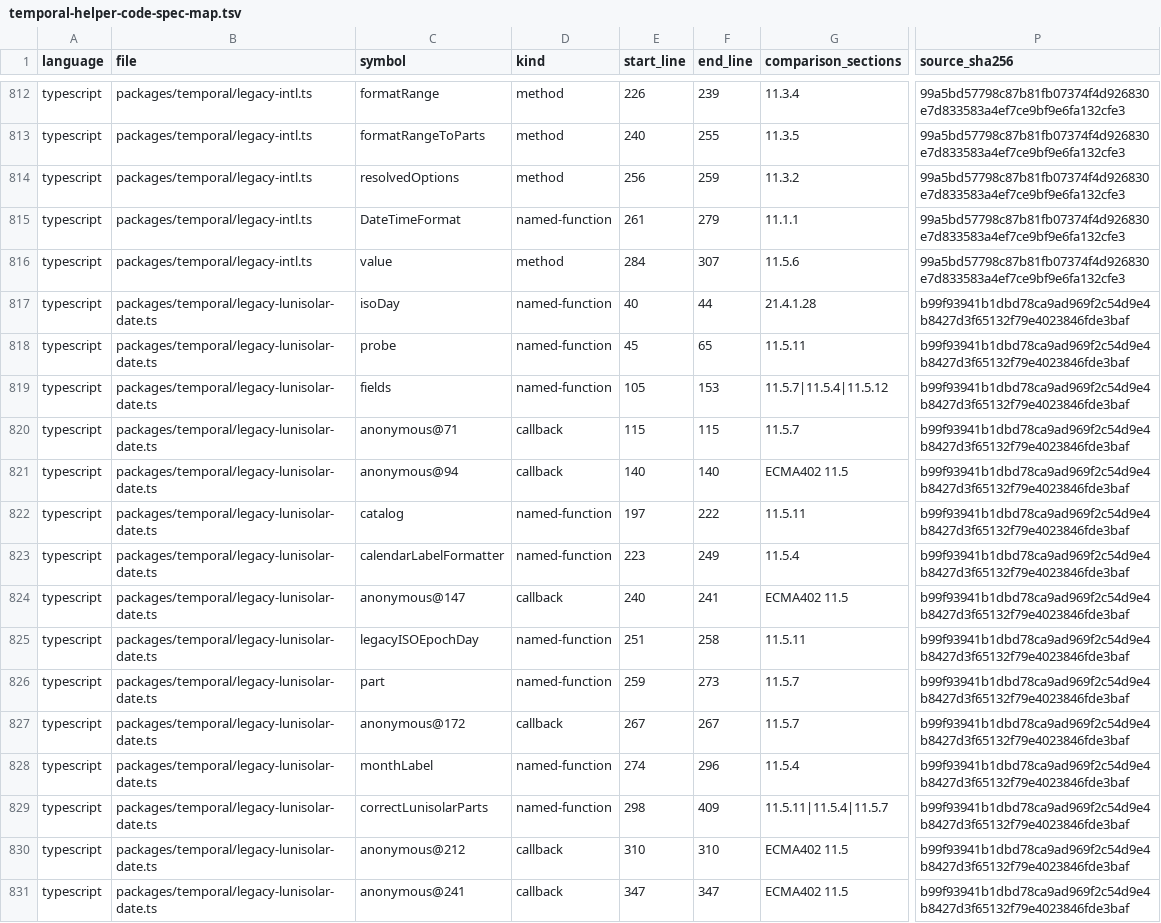
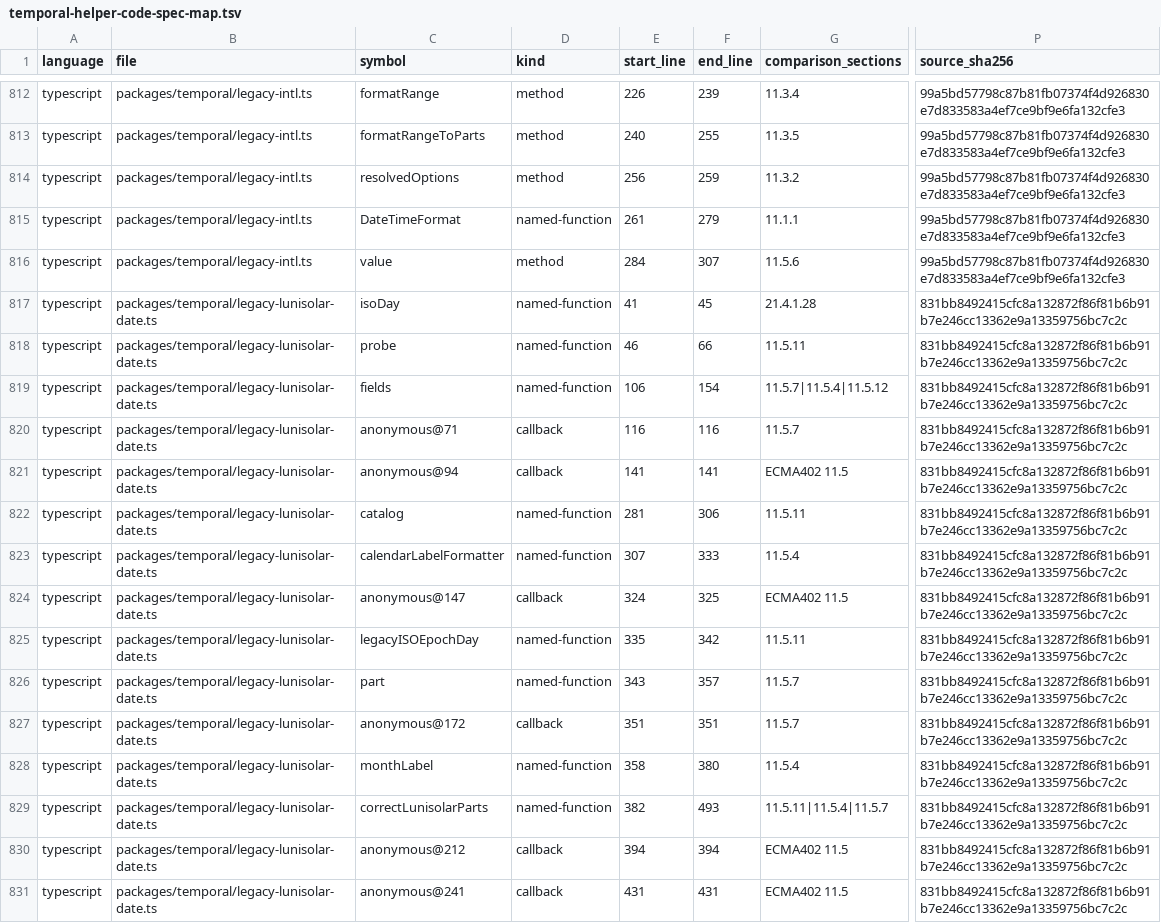
Before and after one commit to formatjs/formatjs, a TSV file: knowledge-base/audits/temporal-helper-code-spec-map.tsv, drawn as a sheet; only a part is shown, gaps mark what is left out; the diff covers the shown part only; the diff names each change by its address in the sheet, - before the commit and + after, or states it on an @@ line.

```diff
--- a/knowledge-base/audits/temporal-helper-code-spec-map.tsv
+++ b/knowledge-base/audits/temporal-helper-code-spec-map.tsv
-E817 (start_line): 40
+E817 (start_line): 41
-F817 (end_line): 44
+F817 (end_line): 45
-P817:P831 (source_sha256): b99f93941b1dbd78ca9ad969f2c54d9e4b8427d3f65132f79e4023846fde3baf
+P817:P831 (source_sha256): 831bb8492415cfc8a132872f86f81b6b91b7e246cc13362e9a13359756bc7c2c
-E818 (start_line): 45
+E818 (start_line): 46
-F818 (end_line): 65
+F818 (end_line): 66
-E819 (start_line): 105
+E819 (start_line): 106
-F819 (end_line): 153
+F819 (end_line): 154
-E820 (start_line): 115
+E820 (start_line): 116
-F820 (end_line): 115
+F820 (end_line): 116
-E821 (start_line): 140
+E821 (start_line): 141
-F821 (end_line): 140
+F821 (end_line): 141
-E822 (start_line): 197
+E822 (start_line): 281
-F822 (end_line): 222
+F822 (end_line): 306
-E823 (start_line): 223
+E823 (start_line): 307
-F823 (end_line): 249
+F823 (end_line): 333
-E824 (start_line): 240
+E824 (start_line): 324
-F824 (end_line): 241
+F824 (end_line): 325
-E825 (start_line): 251
+E825 (start_line): 335
-F825 (end_line): 258
+F825 (end_line): 342
-E826 (start_line): 259
+E826 (start_line): 343
-F826 (end_line): 273
+F826 (end_line): 357
-E827 (start_line): 267
+E827 (start_line): 351
-F827 (end_line): 267
+F827 (end_line): 351
-E828 (start_line): 274
+E828 (start_line): 358
-F828 (end_line): 296
+F828 (end_line): 380
-E829 (start_line): 298
+E829 (start_line): 382
-F829 (end_line): 409
+F829 (end_line): 493
-E830 (start_line): 310
+E830 (start_line): 394
-F830 (end_line): 310
+F830 (end_line): 394
-E831 (start_line): 347
+E831 (start_line): 431
-F831 (end_line): 347
+F831 (end_line): 431
```
Also changed, not shown: 105 edited cells elsewhere in this file, knowledge-base/audits/temporal-helper-annotation-queue.tsv, 10 other files.
